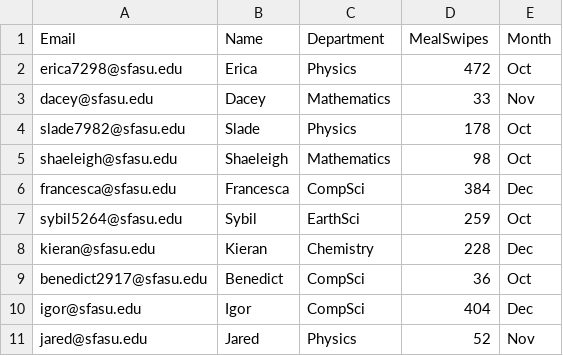
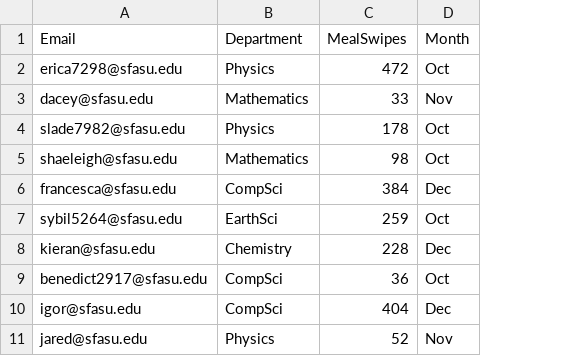
Before and after one commit to asvattha/CSCI1462_F25, a CSV file: Lectures/MergeTables/dist/student/data/mealSwipes.csv, drawn as a sheet; only a part is shown; the diff names each change by its address in the sheet, - before the commit and + after, or states it on an @@ line.

Commit message:
MergeTables

```diff
--- a/Lectures/MergeTables/dist/student/data/mealSwipes.csv
+++ b/Lectures/MergeTables/dist/student/data/mealSwipes.csv
-column B (Name), rows 2-11: Erica | Dacey | Slade | Shaeleigh | Francesca | Sybil | Kieran | Benedict | Igor | Jared
```
Also changed, not shown: 1 other file.
